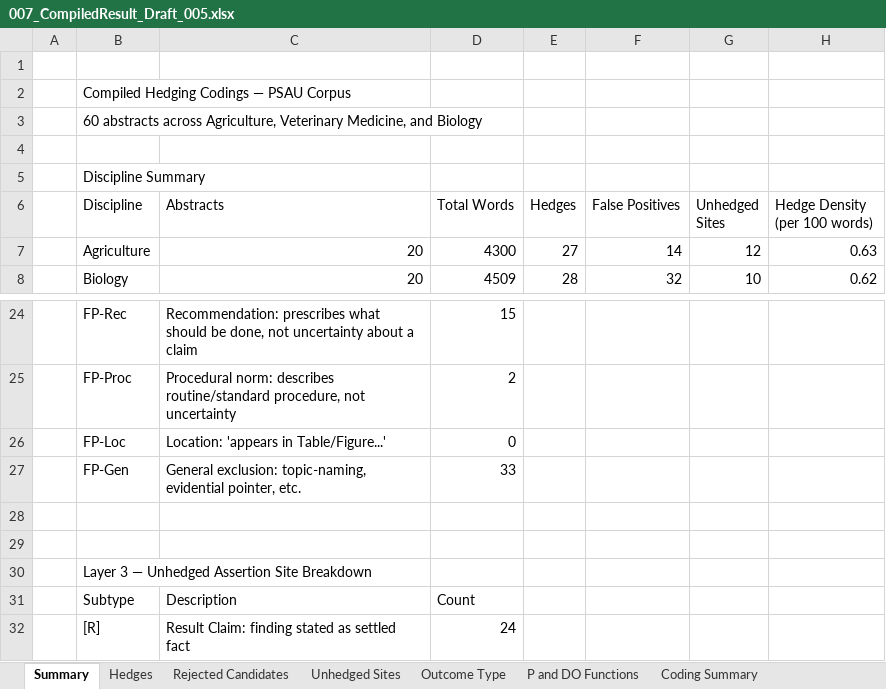
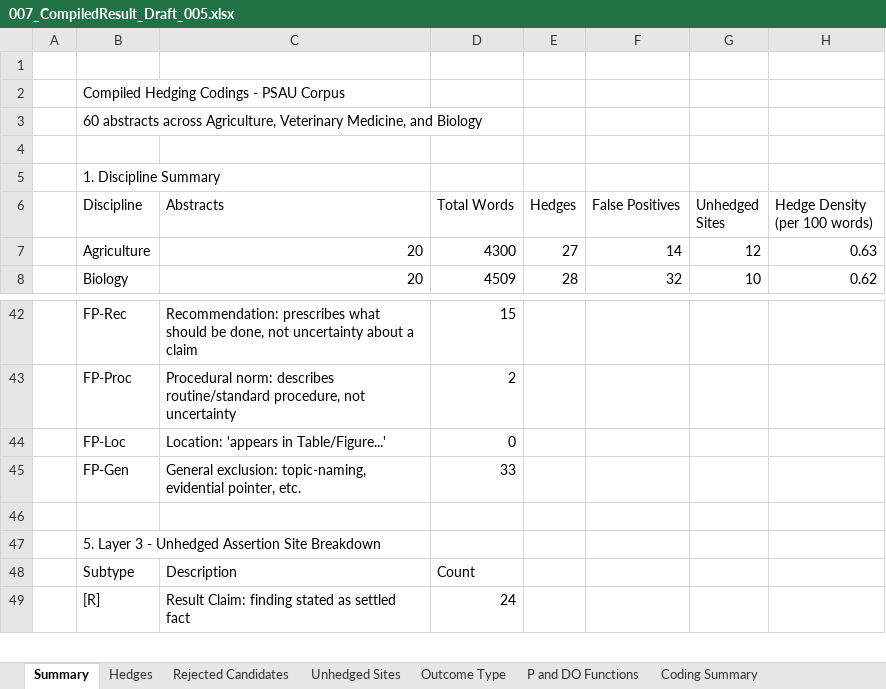
Before and after one commit to ckmanuel/thesis-memory, an Excel workbook: thesis/007_CompiledResult_Draft_005.xlsx, sheet Summary, drawn as a sheet; only a part is shown, gaps mark what is left out; values as stored, in another font and other column widths than the file's, no cell formats; removed rows and columns are numbered as before the commit, all else as after; the diff covers the shown part only; the diff names each change by its address in the sheet, - before the commit and + after, or states it on an @@ line.

Commit message:
Excel Summary: rearrange into numbered thesis-aligned sections
Discipline, type, token inventory, FPs, unhedged, outcome tables,
definitions, then per-abstract list.

```diff
--- a/thesis/007_CompiledResult_Draft_005.xlsx (sheet Summary)
+++ b/thesis/007_CompiledResult_Draft_005.xlsx (sheet Summary)
-B2 (Discipline): Compiled Hedging Codings — PSAU Corpus
+B2 (Discipline): Compiled Hedging Codings - PSAU Corpus
-B5 (Discipline): Discipline Summary
+B5 (Discipline): 1. Discipline Summary
-row 29: (empty)
-B47 (Discipline): Layer 3 — Unhedged Assertion Site Breakdown
+B47 (Discipline): 5. Layer 3 - Unhedged Assertion Site Breakdown
```
Also changed, not shown: 12 added rows, 21 removed rows, 29 moved rows and 6 edited cells elsewhere in this sheet, cell formats, 1 other file.
